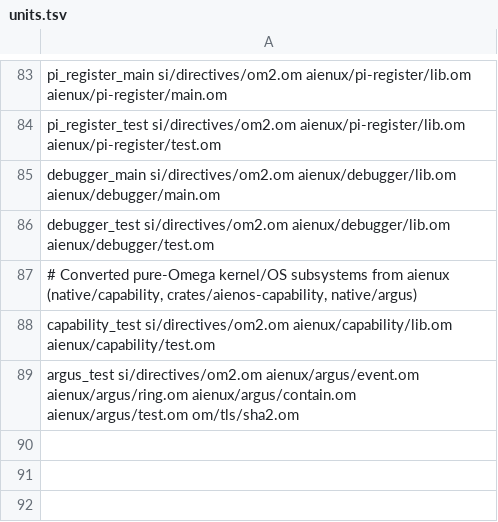
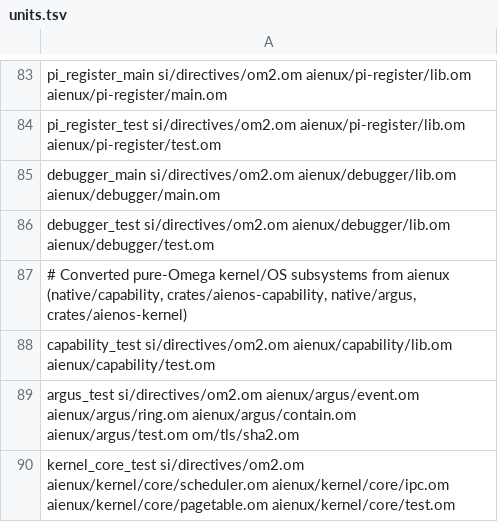
Before and after one commit to drakestapleton/omega-mv, a TSV file: aienux/units.tsv, drawn as a sheet; only a part is shown, gaps mark what is left out.

Commit message:
DRA-994: convert Aienux kernel scheduler, capability-gated IPC & AArch64 Stage-1 page tables to pure Omega under aienux/kernel/core

```diff
--- a/aienux/units.tsv
+++ b/aienux/units.tsv
@@ -86,4 +86,5 @@ debugger_main si/directives/om2.om aienux/debugger/lib.om aienux/debugger/main.o
 debugger_test si/directives/om2.om aienux/debugger/lib.om aienux/debugger/test.om
-# Converted pure-Omega kernel/OS subsystems from aienux (native/capability, crates/aienos-capability, native/argus)
+# Converted pure-Omega kernel/OS subsystems from aienux (native/capability, crates/aienos-capability, native/argus, crates/aienos-kernel)
 capability_test si/directives/om2.om aienux/capability/lib.om aienux/capability/test.om
 argus_test si/directives/om2.om aienux/argus/event.om aienux/argus/ring.om aienux/argus/contain.om aienux/argus/test.om om/tls/sha2.om
+kernel_core_test si/directives/om2.om aienux/kernel/core/scheduler.om aienux/kernel/core/ipc.om aienux/kernel/core/pagetable.om aienux/kernel/core/test.om
```
Also changed, not shown: 5 other files.
